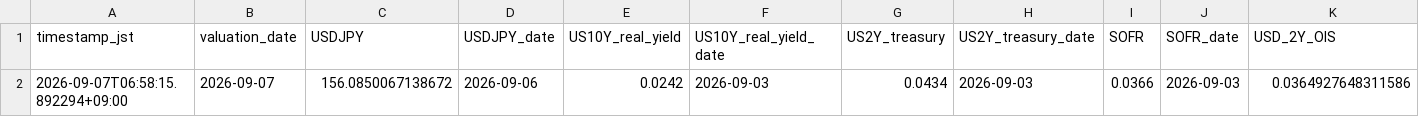
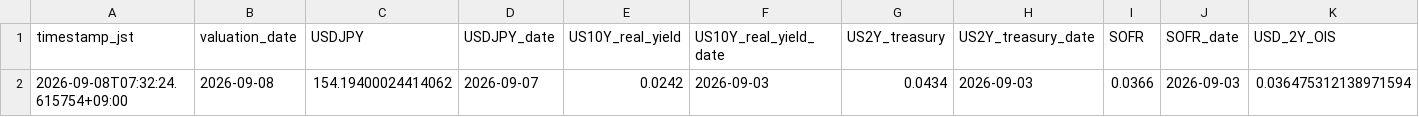
Before and after one commit to super-curve-hub/usdjpymacro, a CSV file: output/latest.csv, drawn as a sheet; only a part is shown; removed rows and columns are numbered as before the commit, all else as after; rows hold the shown columns only; the diff names each change by its address in the sheet, - before the commit and + after, or states it on an @@ line.

```diff
--- a/output/latest.csv
+++ b/output/latest.csv
-row 2: 2026-09-07T06:58:15.892294+09:00 | 2026-09-07 | 156.0850067138672 | 2026-09-06 | 0.0242 | 2026-09-03 | 0.0434 | 2026-09-03 | 0.0366 | 2026-09-03 | 0.0364927648311586
+row 2: 2026-09-08T07:32:24.615754+09:00 | 2026-09-08 | 154.19400024414062 | 2026-09-07 | 0.0242 | 2026-09-03 | 0.0434 | 2026-09-03 | 0.0366 | 2026-09-03 | 0.036475312138971594
```
Also changed, not shown: output/ois_history.csv, 2 other files.
